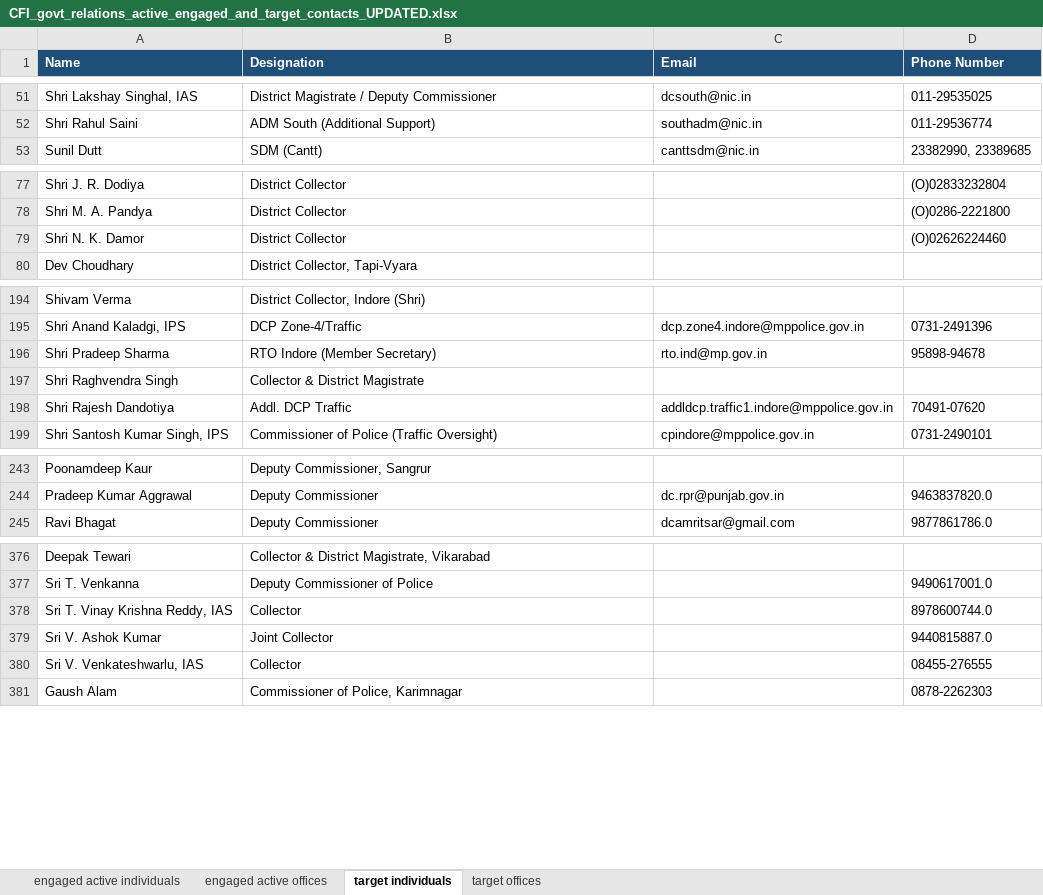
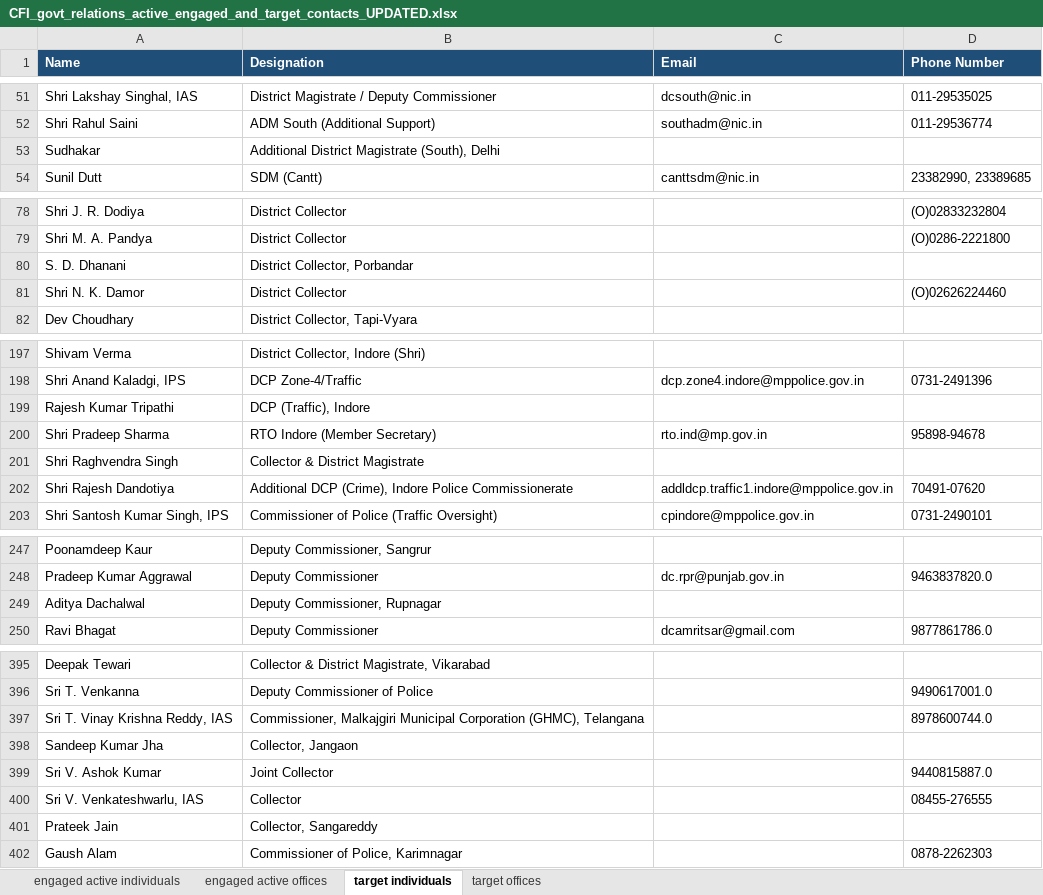
Before and after one commit to manasvi-i/CFI-state-outreach-dashboard, an Excel workbook: CFI_govt_relations_active_engaged_and_target_contacts_UPDATED.xlsx, sheet target individuals, drawn as a sheet; only a part is shown, gaps mark what is left out; values as stored, in another font and other column widths than the file's, no borders; addresses are those after the commit; the diff covers the shown part only; the diff names each change by its address in the sheet, - before the commit and + after, or states it on an @@ line.

```diff
--- a/CFI_govt_relations_active_engaged_and_target_contacts_UPDATED.xlsx (sheet target individuals)
+++ b/CFI_govt_relations_active_engaged_and_target_contacts_UPDATED.xlsx (sheet target individuals)
+row 53: Sudhakar | Additional District Magistrate (South), Delhi
+row 80: S. D. Dhanani | District Collector, Porbandar
+row 199: Rajesh Kumar Tripathi | DCP (Traffic), Indore
-B202 (Designation): Addl. DCP Traffic
+B202 (Designation): Additional DCP (Crime), Indore Police Commissionerate
+row 249: Aditya Dachalwal | Deputy Commissioner, Rupnagar
-B397 (Designation): Collector
+B397 (Designation): Commissioner, Malkajgiri Municipal Corporation (GHMC), Telangana
+row 398: Sandeep Kumar Jha | Collector, Jangaon
+row 401: Prateek Jain | Collector, Sangareddy
```
Also changed, not shown: 18 added rows, 3 removed rows and 5 edited cells elsewhere in this sheet, 4 other files.
